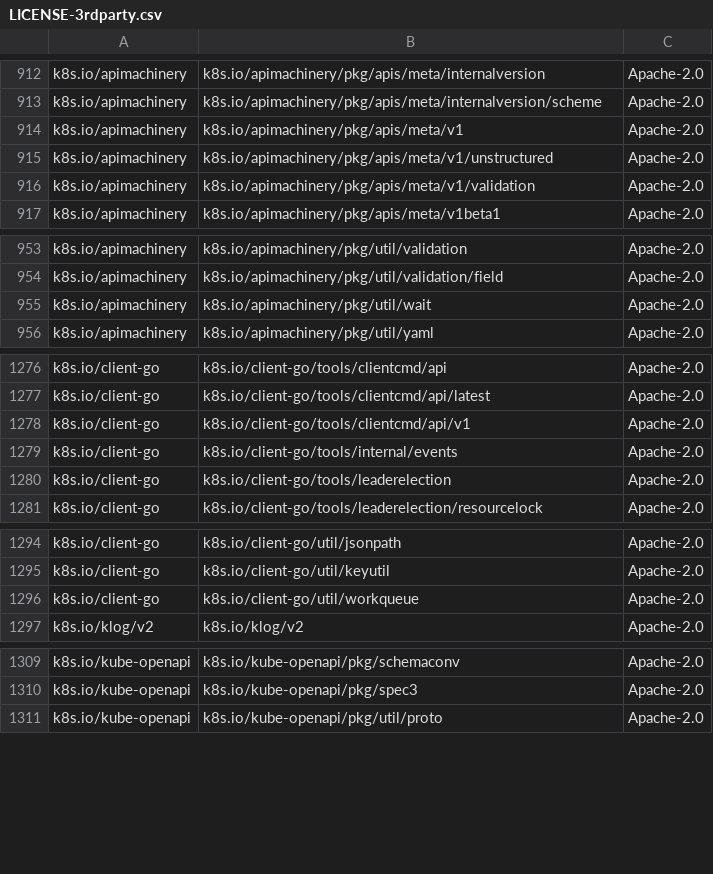
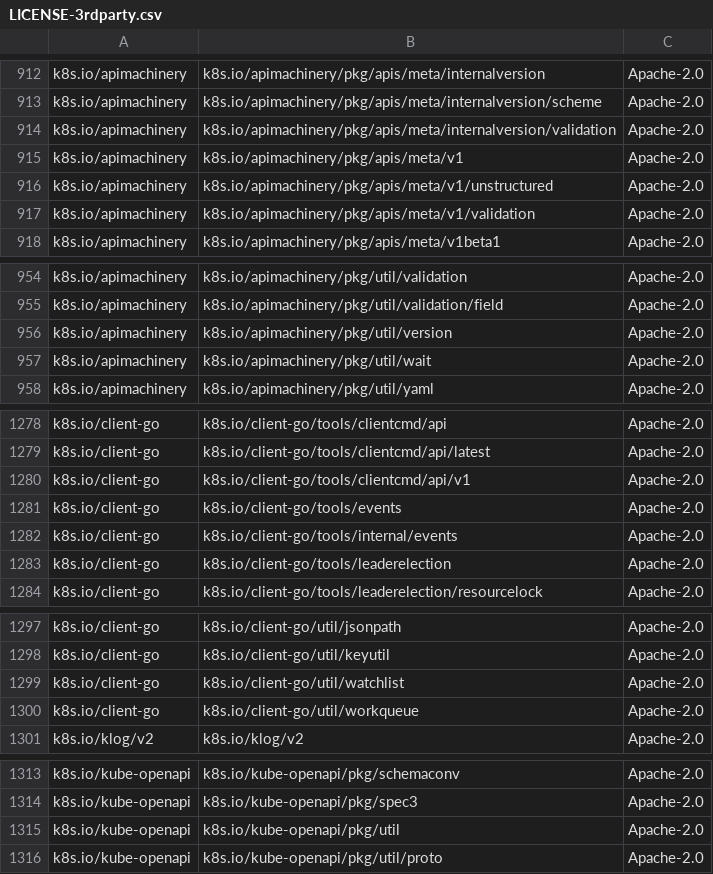
Before and after one commit to DataDog/chaos-controller, a CSV file: LICENSE-3rdparty.csv, drawn as a sheet; only a part is shown, gaps mark what is left out; the diff covers the shown part only; the diff names each change by its address in the sheet, - before the commit and + after, or states it on an @@ line.

```diff
--- a/LICENSE-3rdparty.csv
+++ b/LICENSE-3rdparty.csv
+row 914: k8s.io/apimachinery | k8s.io/apimachinery/pkg/apis/meta/internalversion/validation | Apache-2.0
+row 956: k8s.io/apimachinery | k8s.io/apimachinery/pkg/util/version | Apache-2.0
+row 1281: k8s.io/client-go | k8s.io/client-go/tools/events | Apache-2.0
+row 1299: k8s.io/client-go | k8s.io/client-go/util/watchlist | Apache-2.0
+row 1315: k8s.io/kube-openapi | k8s.io/kube-openapi/pkg/util | Apache-2.0
```
Also changed, not shown: 2 added rows, 1 removed row and 6 edited cells elsewhere in this file, 5 other files.
